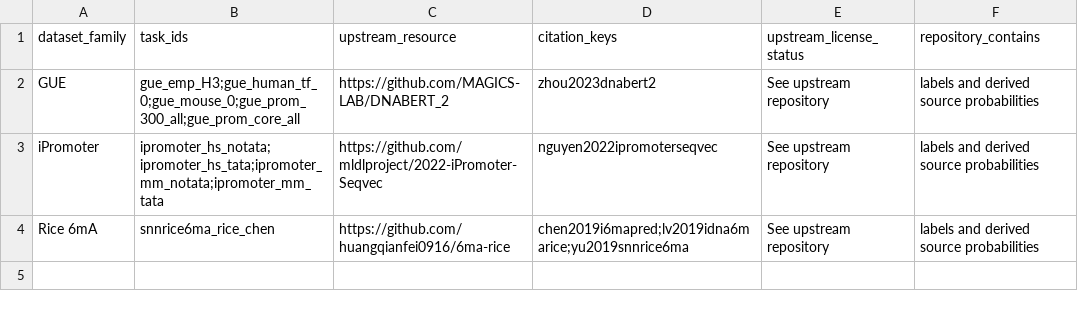
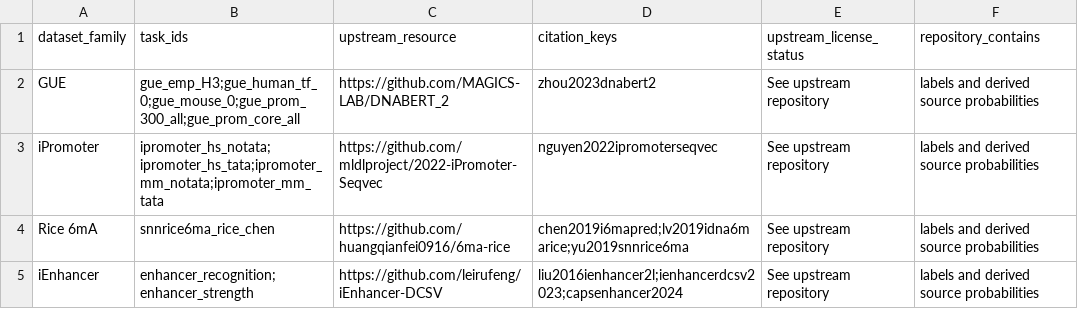
Before and after one commit to FFZ-CAU/MuCFF, a CSV file: data/dataset_sources.csv, drawn as a sheet.

```diff
--- a/data/dataset_sources.csv
+++ b/data/dataset_sources.csv
@@ -4 +4,2 @@ iPromoter,"ipromoter_hs_notata;ipromoter_hs_tata;ipromoter_mm_notata;ipromoter_m
 Rice 6mA,snnrice6ma_rice_chen,https://github.com/huangqianfei0916/6ma-rice,"chen2019i6mapred;lv2019idna6marice;yu2019snnrice6ma",See upstream repository,labels and derived source probabilities
+iEnhancer,"enhancer_recognition;enhancer_strength",https://github.com/leirufeng/iEnhancer-DCSV,"liu2016ienhancer2l;ienhancerdcsv2023;capsenhancer2024",See upstream repository,labels and derived source probabilities
```
Also changed, not shown: data/source_metadata.csv, results/reference/reference_method_summary.csv, 23 other files.
